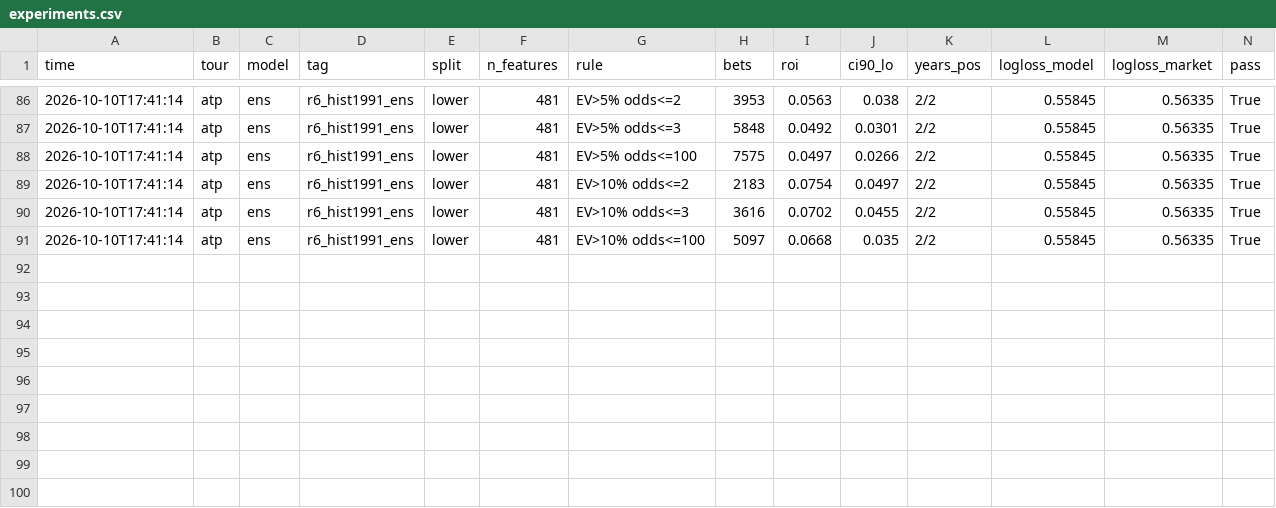
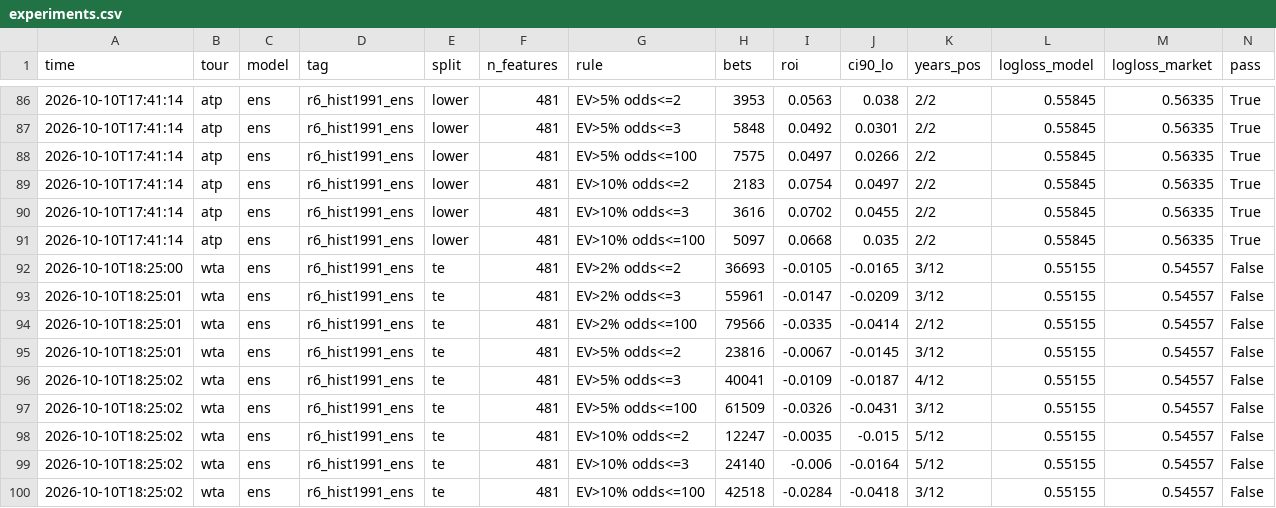
Before and after one commit to andreja69420/pantasocial, a CSV file: research/tennis-ml/experiments.csv, drawn as a sheet; only a part is shown, gaps mark what is left out.

```diff
--- a/research/tennis-ml/experiments.csv
+++ b/research/tennis-ml/experiments.csv
@@ -91 +91,10 @@ time,tour,model,tag,split,n_features,rule,bets,roi,ci90_lo,years_pos,logloss_mod
 2026-10-10T17:41:14,atp,ens,r6_hist1991_ens,lower,481,EV>10% odds<=100,5097,0.0668,0.035,2/2,0.55845,0.56335,True
+2026-10-10T18:25:00,wta,ens,r6_hist1991_ens,te,481,EV>2% odds<=2,36693,-0.0105,-0.0165,3/12,0.55155,0.54557,False
+2026-10-10T18:25:01,wta,ens,r6_hist1991_ens,te,481,EV>2% odds<=3,55961,-0.0147,-0.0209,3/12,0.55155,0.54557,False
+2026-10-10T18:25:01,wta,ens,r6_hist1991_ens,te,481,EV>2% odds<=100,79566,-0.0335,-0.0414,2/12,0.55155,0.54557,False
+2026-10-10T18:25:01,wta,ens,r6_hist1991_ens,te,481,EV>5% odds<=2,23816,-0.0067,-0.0145,3/12,0.55155,0.54557,False
+2026-10-10T18:25:02,wta,ens,r6_hist1991_ens,te,481,EV>5% odds<=3,40041,-0.0109,-0.0187,4/12,0.55155,0.54557,False
+2026-10-10T18:25:02,wta,ens,r6_hist1991_ens,te,481,EV>5% odds<=100,61509,-0.0326,-0.0431,3/12,0.55155,0.54557,False
+2026-10-10T18:25:02,wta,ens,r6_hist1991_ens,te,481,EV>10% odds<=2,12247,-0.0035,-0.015,5/12,0.55155,0.54557,False
+2026-10-10T18:25:02,wta,ens,r6_hist1991_ens,te,481,EV>10% odds<=3,24140,-0.006,-0.0164,5/12,0.55155,0.54557,False
+2026-10-10T18:25:02,wta,ens,r6_hist1991_ens,te,481,EV>10% odds<=100,42518,-0.0284,-0.0418,3/12,0.55155,0.54557,False
```
Also changed, not shown: 1 other file.
